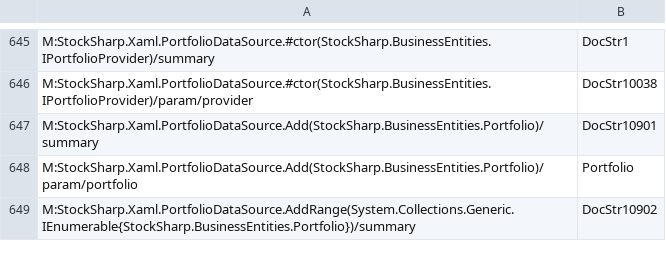
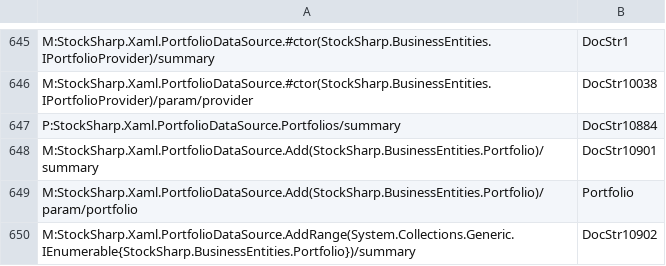
Before and after one commit to StockSharp/StockSharp, a CSV file: Localization/XmlComments/StockSharp.Xaml.csv, drawn as a sheet; only a part is shown, gaps mark what is left out.

```diff
--- a/Localization/XmlComments/StockSharp.Xaml.csv
+++ b/Localization/XmlComments/StockSharp.Xaml.csv
@@ -646,2 +646,3 @@ M:StockSharp.Xaml.PortfolioDataSource.#ctor(StockSharp.BusinessEntities.IPortfol
 M:StockSharp.Xaml.PortfolioDataSource.#ctor(StockSharp.BusinessEntities.IPortfolioProvider)/param/provider;DocStr10038
+P:StockSharp.Xaml.PortfolioDataSource.Portfolios/summary;DocStr10884
 M:StockSharp.Xaml.PortfolioDataSource.Add(StockSharp.BusinessEntities.Portfolio)/summary;DocStr10901
```
Also changed, not shown: Localization/XmlComments/StockSharp.Algo.csv, Localization/XmlComments/StockSharp.Messages.csv, 1 other file.
